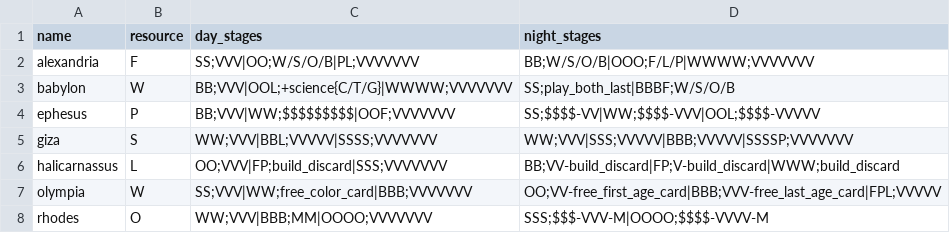
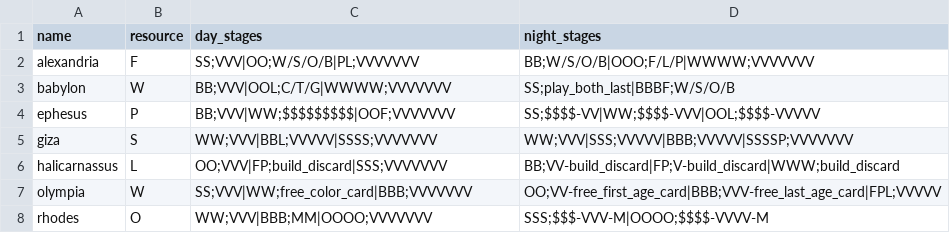
Before and after one commit to jibrilsharafi/7wonders-py, a CSV file: data/wonders.csv, drawn as a sheet.

```diff
--- a/data/wonders.csv
+++ b/data/wonders.csv
@@ -2,3 +2,3 @@ name,resource,day_stages,night_stages
 alexandria,F,SS;VVV|OO;W/S/O/B|PL;VVVVVVV,BB;W/S/O/B|OOO;F/L/P|WWWW;VVVVVVV
-babylon,W,BB;VVV|OOL;+science{C/T/G}|WWWW;VVVVVVV,SS;play_both_last|BBBF;W/S/O/B
+babylon,W,BB;VVV|OOL;C/T/G|WWWW;VVVVVVV,SS;play_both_last|BBBF;W/S/O/B
 ephesus,P,BB;VVV|WW;$$$$$$$$$|OOF;VVVVVVV,SS;$$$$-VV|WW;$$$$-VVV|OOL;$$$$-VVVVV
```
Also changed, not shown: 16 other files.
